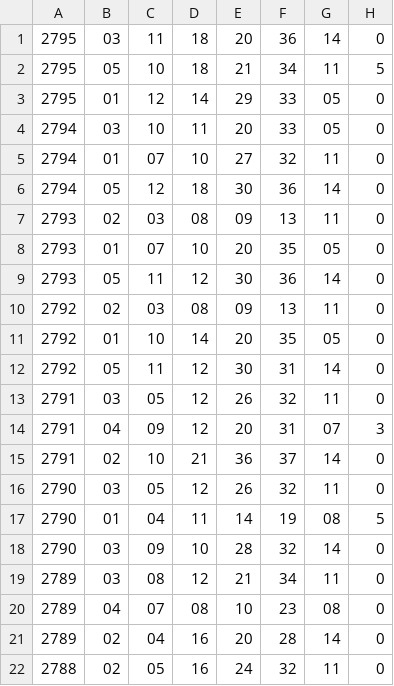
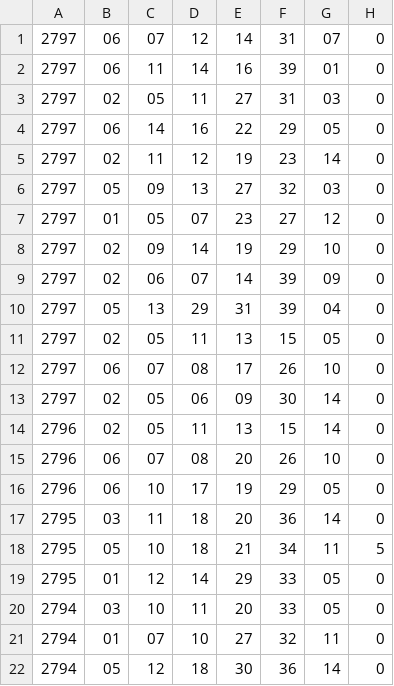
Before and after one commit to pastorcmentarny/DomJavaKB, a CSV file: data/lotto/thunderball-results-2021.csv, drawn as a sheet; only a part is shown; the shorter side is filled out with more unchanged rows.

Commit message:
add sorting for thunderball draw number

```diff
--- a/data/lotto/thunderball-results-2021.csv
+++ b/data/lotto/thunderball-results-2021.csv
@@ -1 +1,17 @@
+2797;06;07;12;14;31;07;0;
+2797;06;11;14;16;39;01;0;
+2797;02;05;11;27;31;03;0;
+2797;06;14;16;22;29;05;0;
+2797;02;11;12;19;23;14;0;
+2797;05;09;13;27;32;03;0;
+2797;01;05;07;23;27;12;0;
+2797;02;09;14;19;29;10;0;
+2797;02;06;07;14;39;09;0;
+2797;05;13;29;31;39;04;0;
+2797;02;05;11;13;15;05;0;
+2797;06;07;08;17;26;10;0;
+2797;02;05;06;09;30;14;0;
+2796;02;05;11;13;15;14;0
+2796;06;07;08;20;26;10;0
+2796;06;10;17;19;29;05;0
 2795;03;11;18;20;36;14;0;
```
Also changed, not shown: data/lotto/euro-hotpicks-results-2021.csv, data/lotto/lotto-hotpicks-results-2021.csv, 8 other files.
